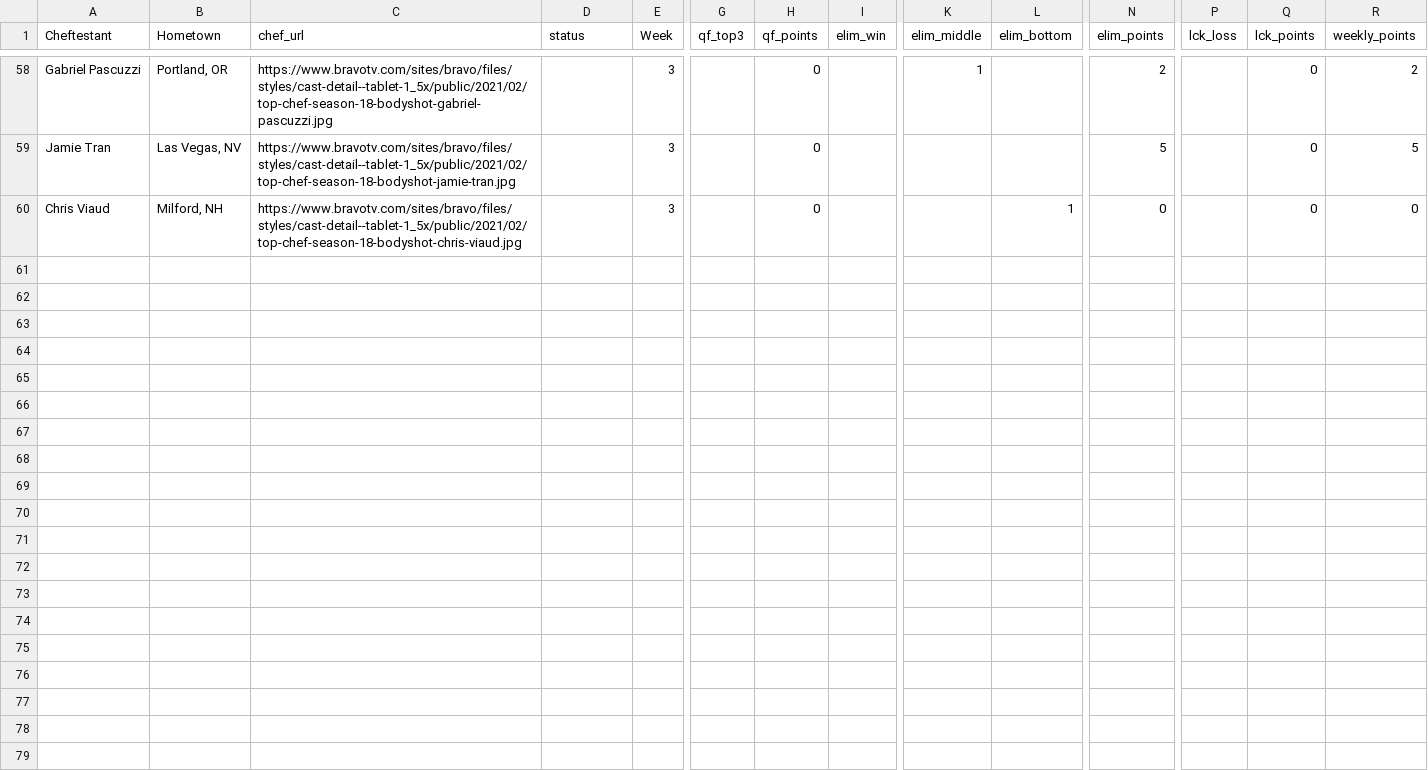
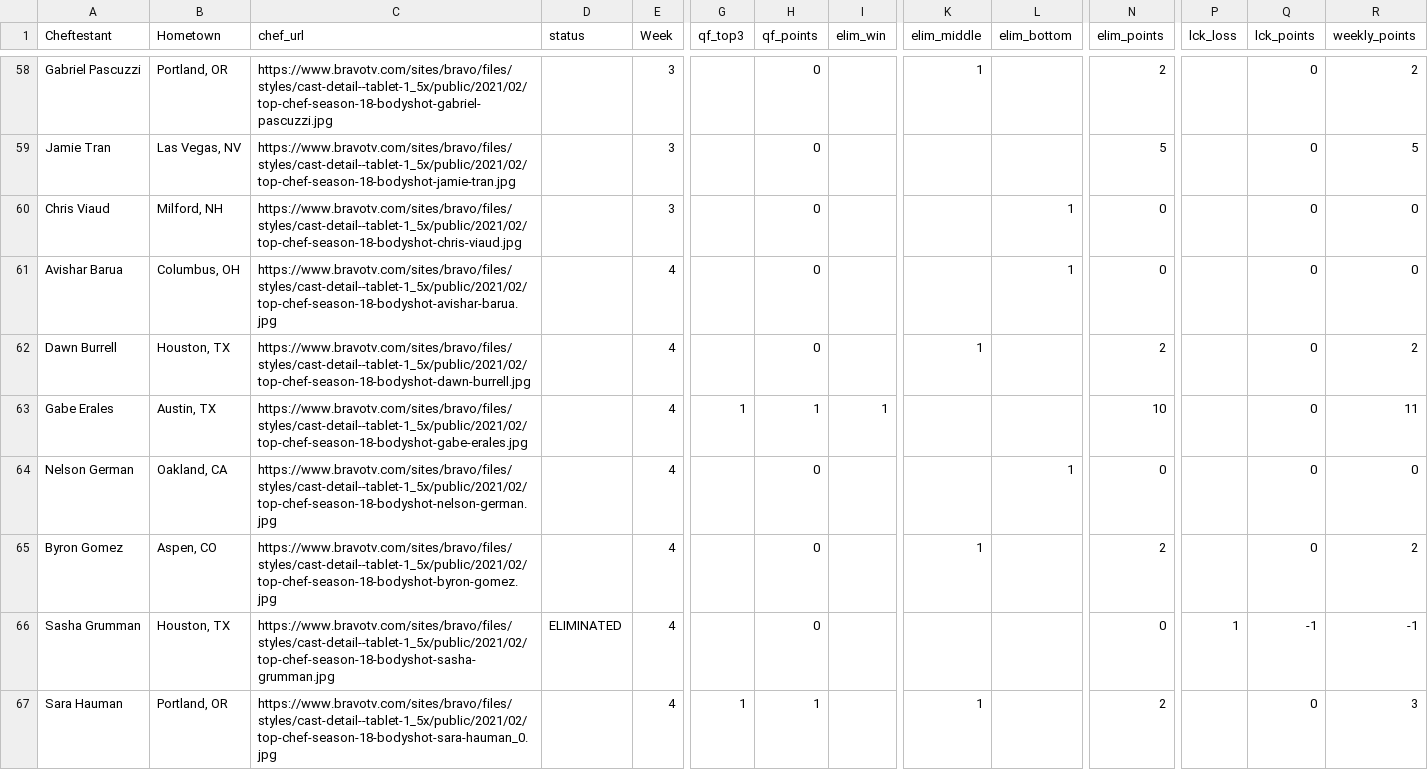
Before and after one commit to danmorse314/top-chef-fantasy, a CSV file: data/2021_portland_data.csv, drawn as a sheet; only a part is shown, gaps mark what is left out; rows hold the shown columns only; the diff covers the shown part only; the diff names each change by its address in the sheet, - before the commit and + after, or states it on an @@ line.

Commit message:
Add files via upload

```diff
--- a/data/2021_portland_data.csv
+++ b/data/2021_portland_data.csv
+row 61: Avishar Barua | Columbus, OH | https://www.bravotv.com/sites/bravo/files/styles/cast-detail--tablet-1_5x/public/2021/02/top-chef-season-18-bodyshot-avishar-barua.jpg |  | 4 |  | 0 |  |  | 1 | 0 |  | 0 | 0
+row 62: Dawn Burrell | Houston, TX | https://www.bravotv.com/sites/bravo/files/styles/cast-detail--tablet-1_5x/public/2021/02/top-chef-season-18-bodyshot-dawn-burrell.jpg |  | 4 |  | 0 |  | 1 |  | 2 |  | 0 | 2
+row 63: Gabe Erales | Austin, TX | https://www.bravotv.com/sites/bravo/files/styles/cast-detail--tablet-1_5x/public/2021/02/top-chef-season-18-bodyshot-gabe-erales.jpg |  | 4 | 1 | 1 | 1 |  |  | 10 |  | 0 | 11
+row 64: Nelson German | Oakland, CA | https://www.bravotv.com/sites/bravo/files/styles/cast-detail--tablet-1_5x/public/2021/02/top-chef-season-18-bodyshot-nelson-german.jpg |  | 4 |  | 0 |  |  | 1 | 0 |  | 0 | 0
+row 65: Byron Gomez | Aspen, CO | https://www.bravotv.com/sites/bravo/files/styles/cast-detail--tablet-1_5x/public/2021/02/top-chef-season-18-bodyshot-byron-gomez.jpg |  | 4 |  | 0 |  | 1 |  | 2 |  | 0 | 2
+row 66: Sasha Grumman | Houston, TX | https://www.bravotv.com/sites/bravo/files/styles/cast-detail--tablet-1_5x/public/2021/02/top-chef-season-18-bodyshot-sasha-grumman.jpg | ELIMINATED | 4 |  | 0 |  |  |  | 0 | 1 | -1 | -1
+row 67: Sara Hauman | Portland, OR | https://www.bravotv.com/sites/bravo/files/styles/cast-detail--tablet-1_5x/public/2021/02/top-chef-season-18-bodyshot-sara-hauman_0.jpg |  | 4 | 1 | 1 |  | 1 |  | 2 |  | 0 | 3
```
Also changed, not shown: 6 added rows elsewhere in this file.
